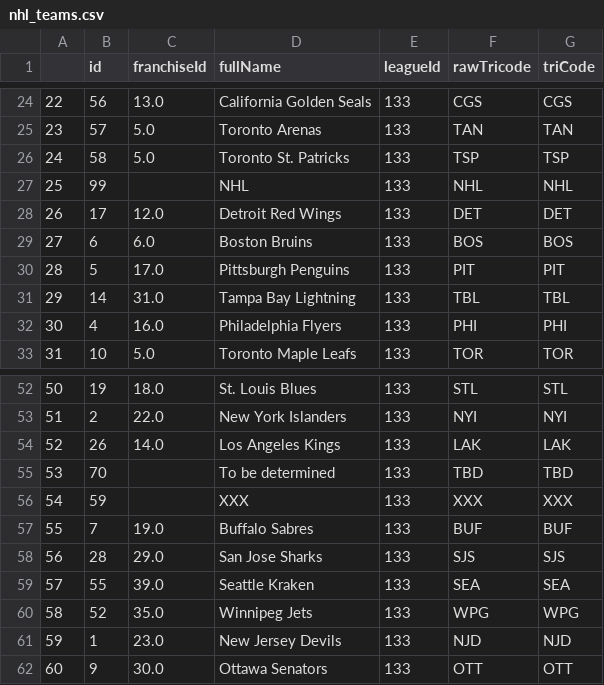
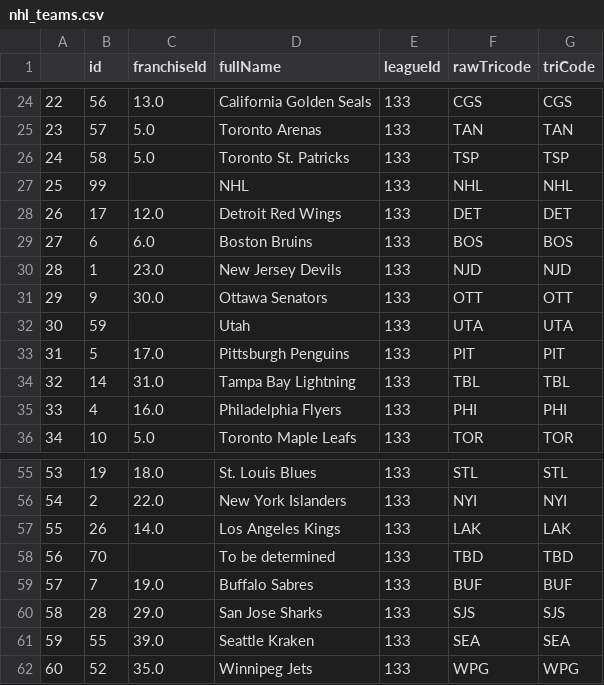
Before and after one commit to Skrimmage/Data-Platform, a CSV file: frontend/sources/nhl/nhl_teams.csv, drawn as a sheet; only a part is shown, gaps mark what is left out; removed rows and columns are numbered as before the commit, all else as after; the diff names each change by its address in the sheet, - before the commit and + after, or states it on an @@ line.

Commit message:
Auto-push for 2024-05-10 04:00:01

```diff
--- a/frontend/sources/nhl/nhl_teams.csv
+++ b/frontend/sources/nhl/nhl_teams.csv
@@ row 61 moved to row 30: 28 @@
@@ row 62 moved to row 31: 29 @@
+row 32: 30 | 59 |  | Utah | 133 | UTA | UTA
@@ column A renumbered between rows 33 and 62 @@
-row 56: 54 | 59 |  | XXX | 133 | XXX | XXX
```
